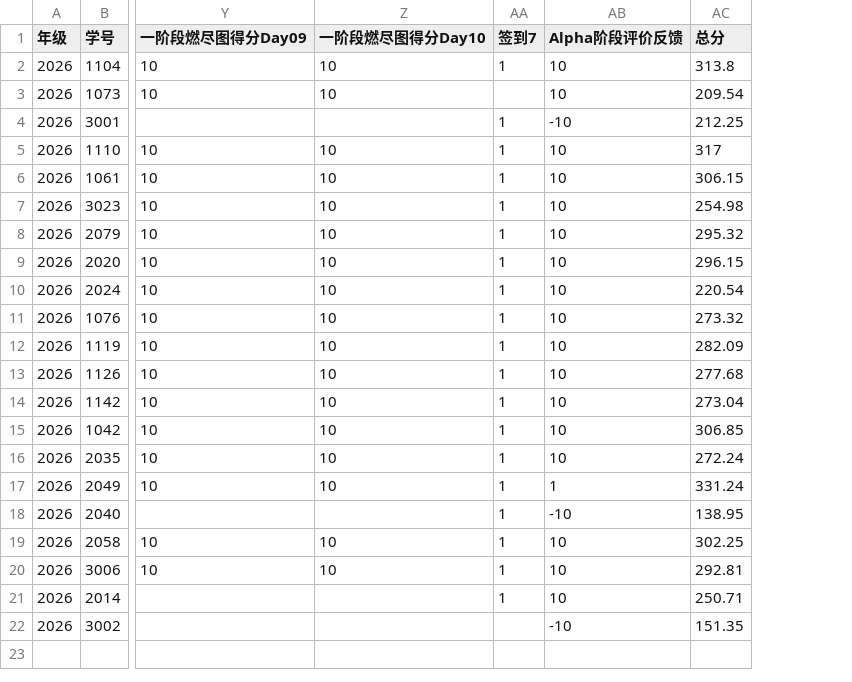
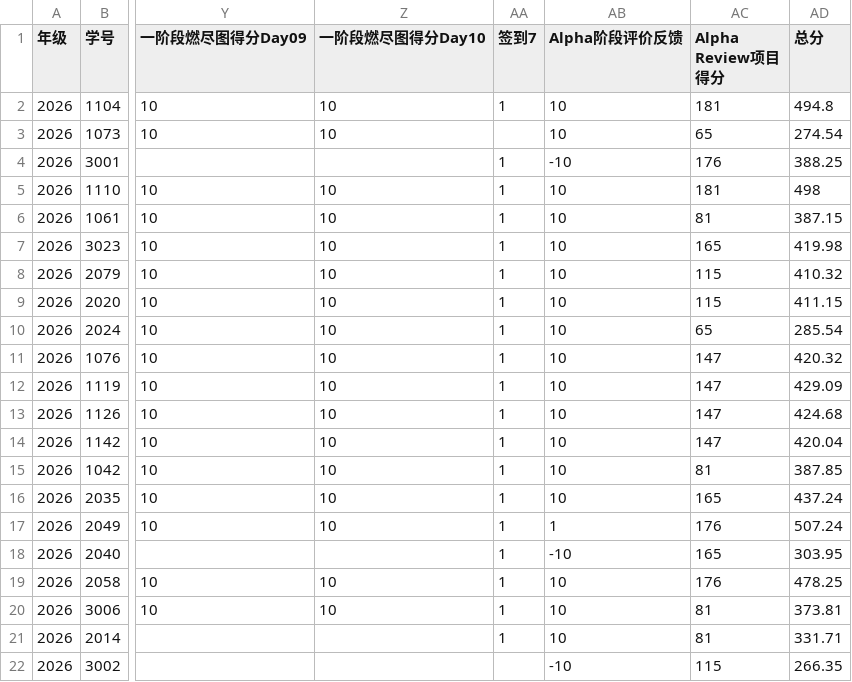
Before and after one commit to bjzgcai/ZGCA26SEQF, a CSV file: data.csv, drawn as a sheet; only a part is shown, gaps mark what is left out; addresses are those after the commit; the diff names each change by its address in the sheet, - before the commit and + after, or states it on an @@ line.

Commit message:
Credit each student with their Alpha Review project score

```diff
--- a/data.csv
+++ b/data.csv
+column AC (Alpha Review项目得分), rows 2-22: 181 | 65 | 176 | 181 | 81 | 165 | 115 | 115 | 65 | 147 | 147 | 147 | 147 | 81 | 165 | 176 | 165 | 176 | 81 | 81 | 115
-AD2 (总分): 313.8
+AD2 (总分): 494.8
-AD3 (总分): 209.54
+AD3 (总分): 274.54
-AD4 (总分): 212.25
+AD4 (总分): 388.25
-AD5 (总分): 317
+AD5 (总分): 498
-AD6 (总分): 306.15
+AD6 (总分): 387.15
-AD7 (总分): 254.98
+AD7 (总分): 419.98
-AD8 (总分): 295.32
+AD8 (总分): 410.32
-AD9 (总分): 296.15
+AD9 (总分): 411.15
-AD10 (总分): 220.54
+AD10 (总分): 285.54
-AD11 (总分): 273.32
+AD11 (总分): 420.32
-AD12 (总分): 282.09
+AD12 (总分): 429.09
-AD13 (总分): 277.68
+AD13 (总分): 424.68
-AD14 (总分): 273.04
+AD14 (总分): 420.04
-AD15 (总分): 306.85
+AD15 (总分): 387.85
-AD16 (总分): 272.24
+AD16 (总分): 437.24
-AD17 (总分): 331.24
+AD17 (总分): 507.24
-AD18 (总分): 138.95
+AD18 (总分): 303.95
-AD19 (总分): 302.25
+AD19 (总分): 478.25
-AD20 (总分): 292.81
+AD20 (总分): 373.81
-AD21 (总分): 250.71
+AD21 (总分): 331.71
-AD22 (总分): 151.35
+AD22 (总分): 266.35
```
